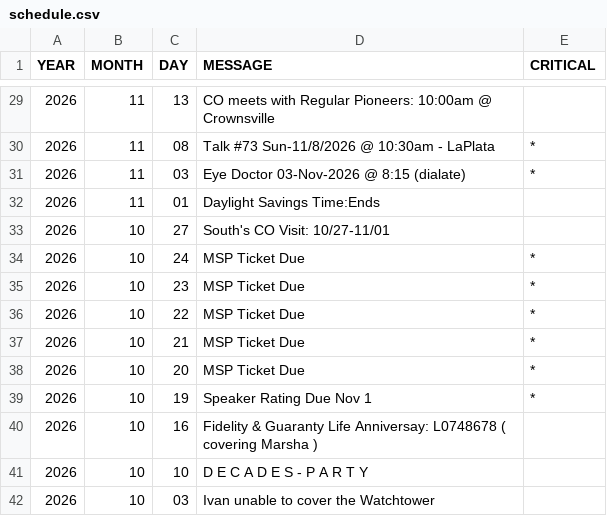
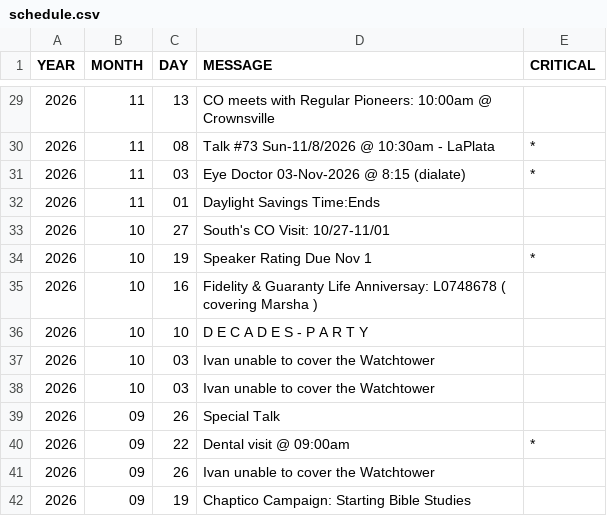
Before and after one commit to KIBrown031/KIBrown031.github.io, a CSV file: schedule.csv, drawn as a sheet; only a part is shown, gaps mark what is left out; the shorter side is filled out with more unchanged rows; the diff names each change by its address in the sheet, - before the commit and + after, or states it on an @@ line.

```diff
--- a/schedule.csv
+++ b/schedule.csv
-row 34: 2026 | 10 | 24 | MSP Ticket Due | *
-row 35: 2026 | 10 | 23 | MSP Ticket Due | *
-row 36: 2026 | 10 | 22 | MSP Ticket Due | *
-row 37: 2026 | 10 | 21 | MSP Ticket Due | *
-row 38: 2026 | 10 | 20 | MSP Ticket Due | *
```
Also changed, not shown: 1 other file.
